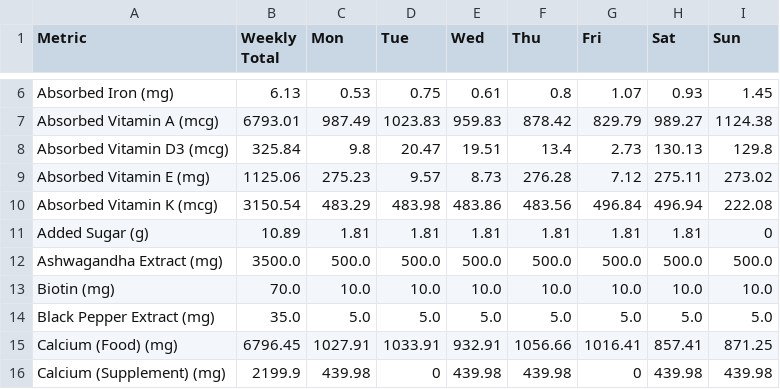
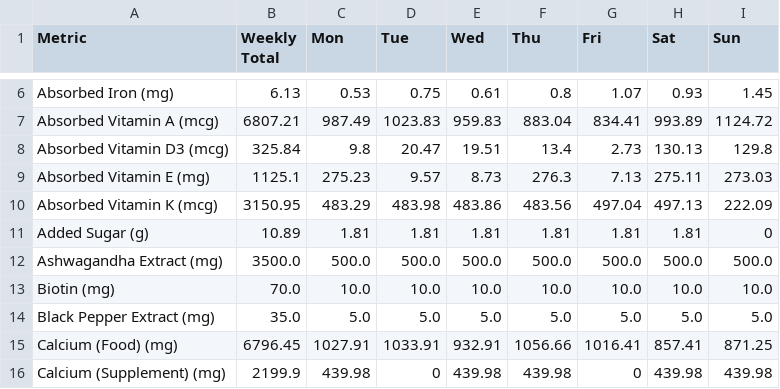
Before and after one commit to elmustslay/daily-blueprint, a CSV file: outputs/mycutnutrition.csv (was mycutnutrition.csv), drawn as a sheet; only a part is shown, gaps mark what is left out; the diff covers the shown part only; the diff names each change by its address in the sheet, - before the commit and + after, or states it on an @@ line.

Commit message:
feat: organize output file directory, add new spices, and update recipe and shopping list data

```diff
--- a/mycutnutrition.csv
+++ b/outputs/mycutnutrition.csv
-B7 (Weekly Total): 6793.01
+B7 (Weekly Total): 6807.21
-F7 (Thu): 878.42
+F7 (Thu): 883.04
-G7 (Fri): 829.79
+G7 (Fri): 834.41
-H7 (Sat): 989.27
+H7 (Sat): 993.89
-I7 (Sun): 1124.38
+I7 (Sun): 1124.72
-B9 (Weekly Total): 1125.06
+B9 (Weekly Total): 1125.1
-F9 (Thu): 276.28
+F9 (Thu): 276.3
-G9 (Fri): 7.12
+G9 (Fri): 7.13
-I9 (Sun): 273.02
+I9 (Sun): 273.03
-B10 (Weekly Total): 3150.54
+B10 (Weekly Total): 3150.95
-G10 (Fri): 496.84
+G10 (Fri): 497.04
-H10 (Sat): 496.94
+H10 (Sat): 497.13
-I10 (Sun): 222.08
+I10 (Sun): 222.09
```
Also changed, not shown: 37 edited cells elsewhere in this file, 16 other files.
